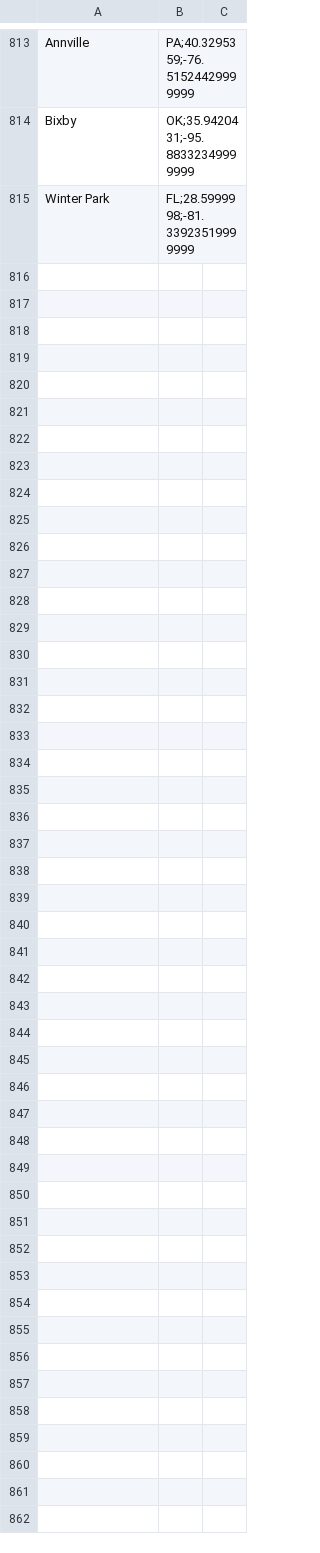
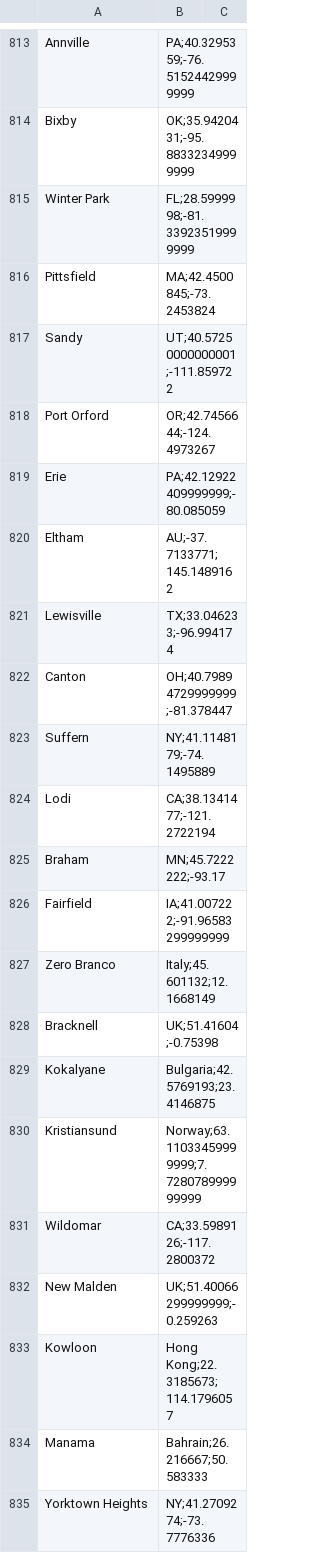
Before and after one commit to javierarce/node-batch-geocoder, a CSV file: cache/cache.csv, drawn as a sheet; only a part is shown, gaps mark what is left out; the diff names each change by its address in the sheet, - before the commit and + after, or states it on an @@ line.

Commit message:
Updates cache

```diff
--- a/cache/cache.csv
+++ b/cache/cache.csv
+row 816: Pittsfield | MA;42.4500845;-73.2453824
+row 817: Sandy | UT;40.57250000000001;-111.859722
+row 818: Port Orford | OR;42.7456644;-124.4973267
+row 819: Erie | PA;42.12922409999999;-80.085059
+row 820: Eltham | AU;-37.7133771;145.1489162
+row 821: Lewisville | TX;33.046233;-96.994174
+row 822: Canton | OH;40.79894729999999;-81.378447
+row 823: Suffern | NY;41.1148179;-74.1495889
+row 824: Lodi | CA;38.1341477;-121.2722194
+row 825: Braham | MN;45.7222222;-93.17
+row 826: Fairfield | IA;41.007222;-91.96583299999999
+row 827: Zero Branco | Italy;45.601132;12.1668149
+row 828: Bracknell | UK;51.41604;-0.75398
+row 829: Kokalyane | Bulgaria;42.5769193;23.4146875
+row 830: Kristiansund | Norway;63.11033459999999;7.728078999999999
+row 831: Wildomar | CA;33.5989126;-117.2800372
+row 832: New Malden | UK;51.40066299999999;-0.259263
+row 833: Kowloon | Hong Kong;22.3185673;114.1796057
+row 834: Manama | Bahrain;26.216667;50.583333
+row 835: Yorktown Heights | NY;41.2709274;-73.7776336
```
